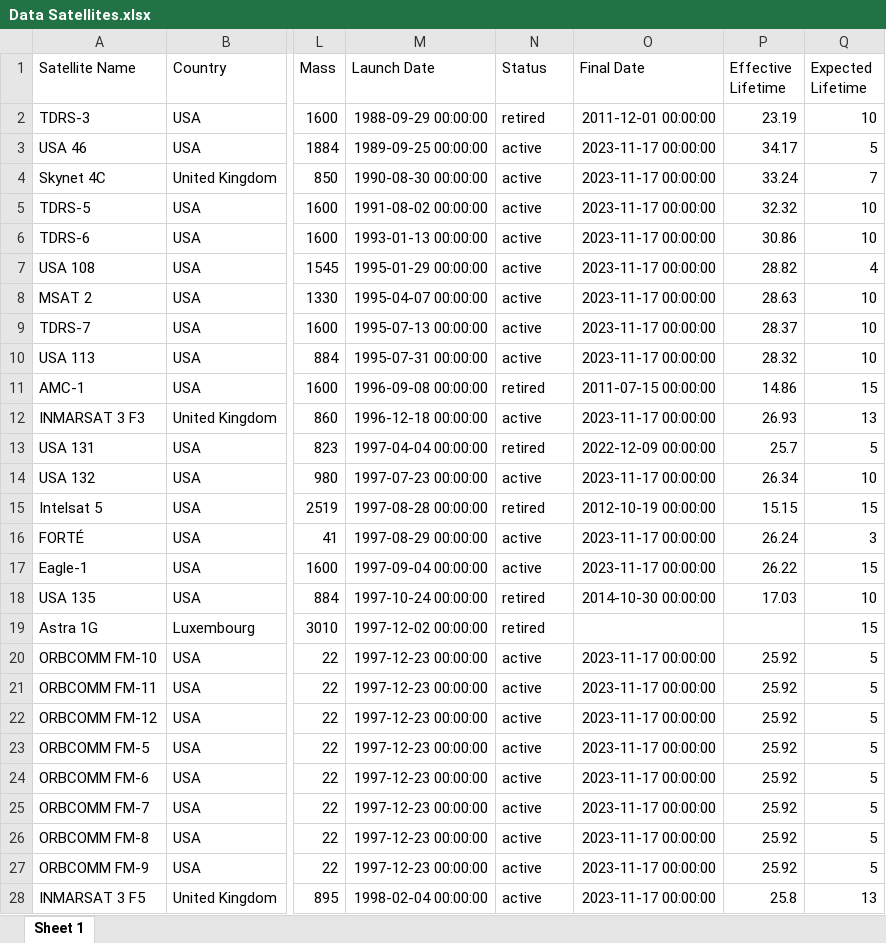
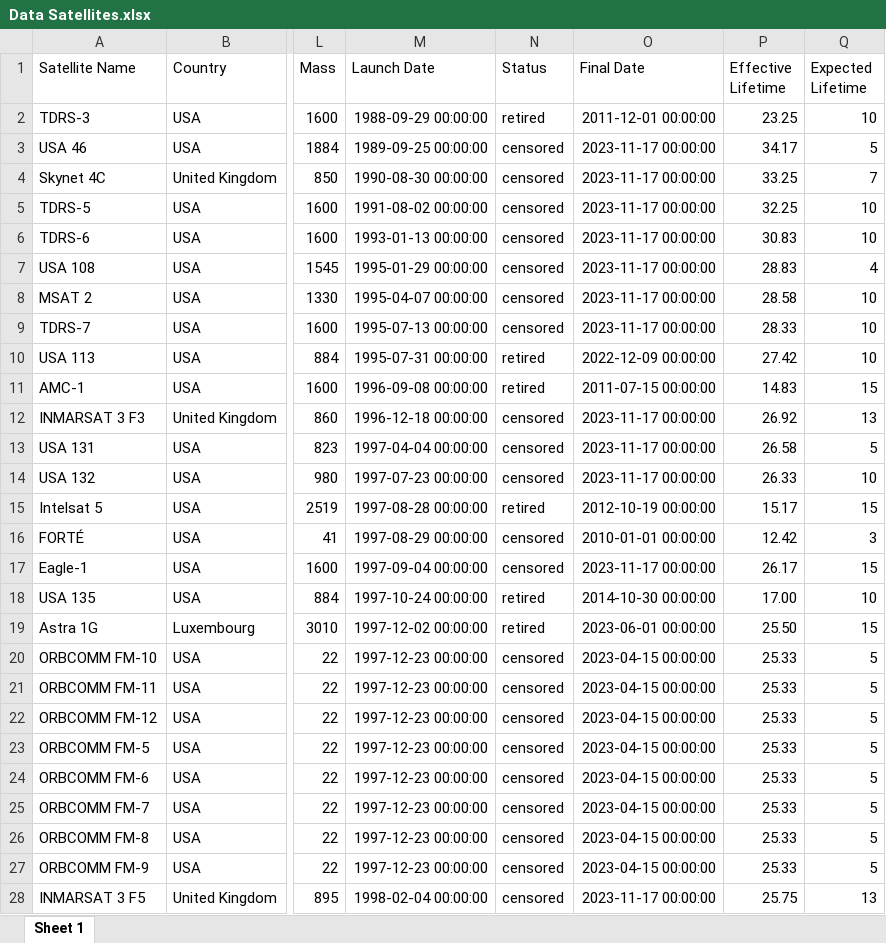
Before and after one commit to CelesteDB/NPS_project, an Excel workbook: Dataset/Data Satellites.xlsx, sheet Sheet 1, drawn as a sheet; only a part is shown, gaps mark what is left out; values as stored, in another font and other column widths than the file's, no borders; the diff covers the shown part only; the diff names each change by its address in the sheet, - before the commit and + after, or states it on an @@ line.

```diff
--- a/Dataset/Data Satellites.xlsx (sheet Sheet 1)
+++ b/Dataset/Data Satellites.xlsx (sheet Sheet 1)
-P2 (Effective Lifetime): 23.19
+P2 (Effective Lifetime): 23.25
-N3:N9 (Status): active
+N3:N9 (Status): censored
-P4 (Effective Lifetime): 33.24
+P4 (Effective Lifetime): 33.25
-P5 (Effective Lifetime): 32.32
+P5 (Effective Lifetime): 32.25
-P6 (Effective Lifetime): 30.86
+P6 (Effective Lifetime): 30.83
-P7 (Effective Lifetime): 28.82
+P7 (Effective Lifetime): 28.83
-P8 (Effective Lifetime): 28.63
+P8 (Effective Lifetime): 28.58
-P9 (Effective Lifetime): 28.37
+P9 (Effective Lifetime): 28.33
-N10 (Status): active
+N10 (Status): retired
-O10 (Final Date): 2023-11-17 00:00:00
+O10 (Final Date): 2022-12-09 00:00:00
-P10 (Effective Lifetime): 28.32
+P10 (Effective Lifetime): 27.42
-P11 (Effective Lifetime): 14.86
+P11 (Effective Lifetime): 14.83
-N12 (Status): active
+N12 (Status): censored
-P12 (Effective Lifetime): 26.93
+P12 (Effective Lifetime): 26.92
-N13 (Status): retired
+N13 (Status): censored
-O13 (Final Date): 2022-12-09 00:00:00
+O13 (Final Date): 2023-11-17 00:00:00
-P13 (Effective Lifetime): 25.7
+P13 (Effective Lifetime): 26.58
-N14 (Status): active
+N14 (Status): censored
-P14 (Effective Lifetime): 26.34
+P14 (Effective Lifetime): 26.33
-P15 (Effective Lifetime): 15.15
+P15 (Effective Lifetime): 15.17
-N16:N17 (Status): active
+N16:N17 (Status): censored
-O16 (Final Date): 2023-11-17 00:00:00
+O16 (Final Date): 2010-01-01 00:00:00
-P16 (Effective Lifetime): 26.24
+P16 (Effective Lifetime): 12.42
-P17 (Effective Lifetime): 26.22
+P17 (Effective Lifetime): 26.17
-P18 (Effective Lifetime): 17.03
+P18 (Effective Lifetime): 17.00
-O19 (Final Date): (empty)
+O19 (Final Date): 2023-06-01 00:00:00
-P19 (Effective Lifetime): (empty)
+P19 (Effective Lifetime): 25.50
-N20:N28 (Status): active
+N20:N28 (Status): censored
-O20:O27 (Final Date): 2023-11-17 00:00:00
+O20:O27 (Final Date): 2023-04-15 00:00:00
-P20:P27 (Effective Lifetime): 25.92
+P20:P27 (Effective Lifetime): 25.33
-P28 (Effective Lifetime): 25.8
+P28 (Effective Lifetime): 25.75
```
Also changed, not shown: 521 edited cells elsewhere in this sheet, formulas that keep their value, 2 other files.
